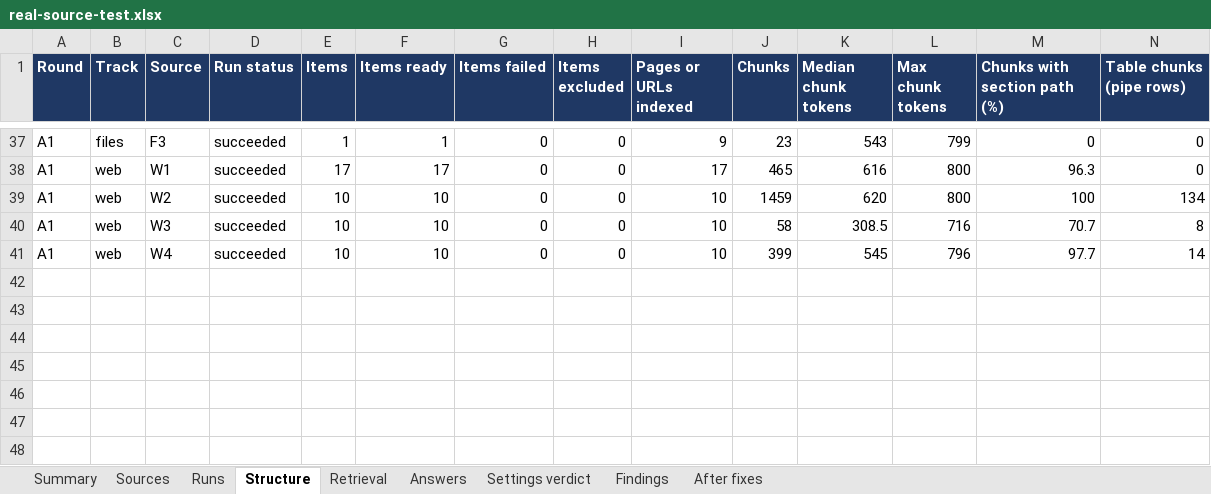
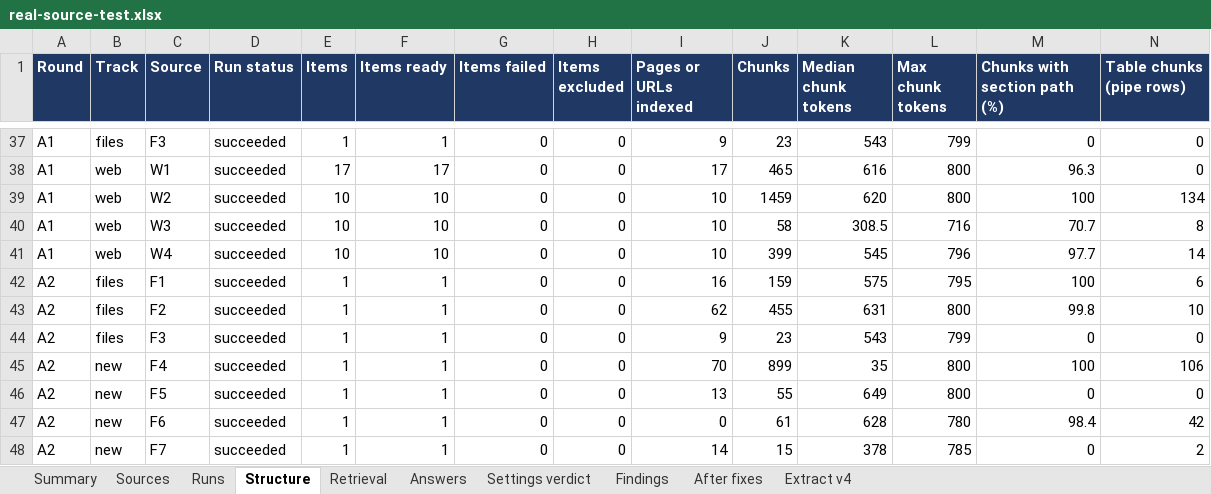
Before and after one commit to kmugalkhod/RAG-QUALITY-STUDIO, an Excel workbook: docs/qa/real-source-2026-10/real-source-test.xlsx, sheet Structure, drawn as a sheet; only a part is shown, gaps mark what is left out; values as stored, in another font and other column widths than the file's, no borders; rows hold the shown columns only; the diff names each change by its address in the sheet, - before the commit and + after, or states it on an @@ line.

```diff
--- a/docs/qa/real-source-2026-10/real-source-test.xlsx (sheet Structure)
+++ b/docs/qa/real-source-2026-10/real-source-test.xlsx (sheet Structure)
+sheet tab: Extract v4
+row 42: A2 | files | F1 | succeeded | 1 | 1 | 0 | 0 | 16 | 159 | 575 | 795 | 100 | 6
+row 43: A2 | files | F2 | succeeded | 1 | 1 | 0 | 0 | 62 | 455 | 631 | 800 | 99.8 | 10
+row 44: A2 | files | F3 | succeeded | 1 | 1 | 0 | 0 | 9 | 23 | 543 | 799 | 0 | 0
+row 45: A2 | new | F4 | succeeded | 1 | 1 | 0 | 0 | 70 | 899 | 35 | 800 | 100 | 106
+row 46: A2 | new | F5 | succeeded | 1 | 1 | 0 | 0 | 13 | 55 | 649 | 800 | 0 | 0
+row 47: A2 | new | F6 | succeeded | 1 | 1 | 0 | 0 | 0 | 61 | 628 | 780 | 98.4 | 42
+row 48: A2 | new | F7 | succeeded | 1 | 1 | 0 | 0 | 14 | 15 | 378 | 785 | 0 | 2
```
Also changed, not shown: sheet Retrieval, sheet Answers, sheet Summary, sheet Runs, sheet Sources, 11 other files.
